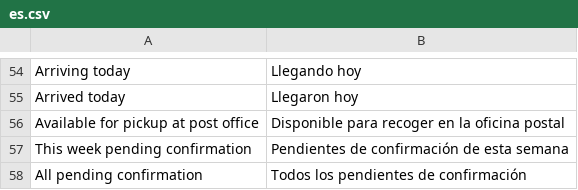
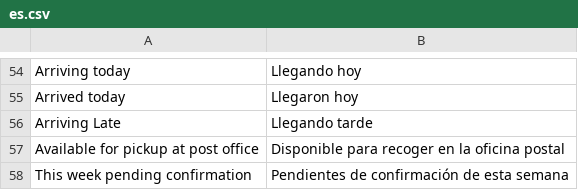
Before and after one commit to AgileShift/cargo_management, a CSV file: cargo_management/translations/es.csv, drawn as a sheet; only a part is shown, gaps mark what is left out; the shorter side is filled out with more unchanged rows.

```diff
--- a/cargo_management/translations/es.csv
+++ b/cargo_management/translations/es.csv
@@ -55,2 +55,3 @@ Arriving today,Llegando hoy
 Arrived today,Llegaron hoy
+Arriving Late,Llegando tarde
 Available for pickup at post office,Disponible para recoger en la oficina postal
```
Also changed, not shown: 1 other file.
